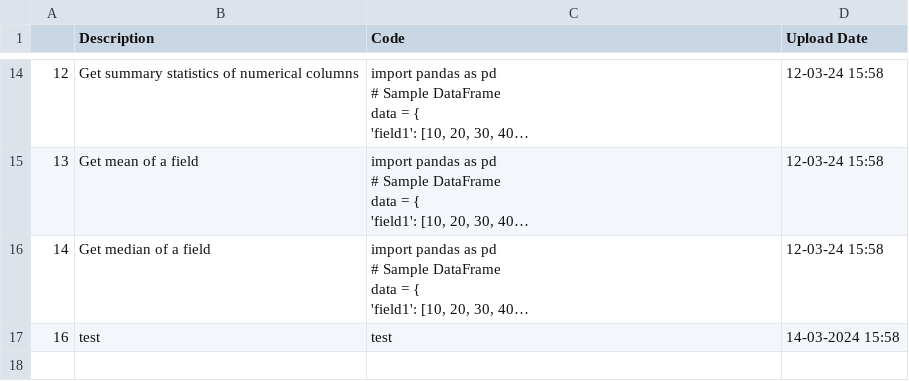
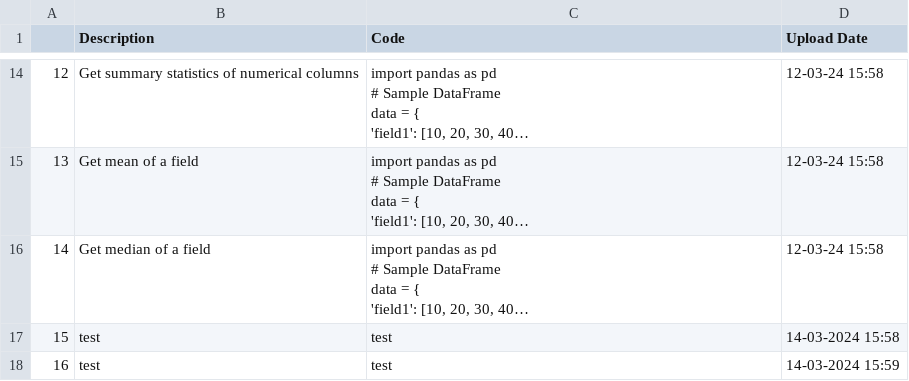
Before and after one commit to trannam710/codeShareRepo, a CSV file: data/storeCode.csv, drawn as a sheet; only a part is shown, gaps mark what is left out; long unchanged cells end in …; addresses are those after the commit; the diff names each change by its address in the sheet, - before the commit and + after, or states it on an @@ line.

Commit message:
update

```diff
--- a/data/storeCode.csv
+++ b/data/storeCode.csv
+row 17: 15 | test | test | 14-03-2024 15:58
-D18 (Upload Date): 14-03-2024 15:58
+D18 (Upload Date): 14-03-2024 15:59
```
